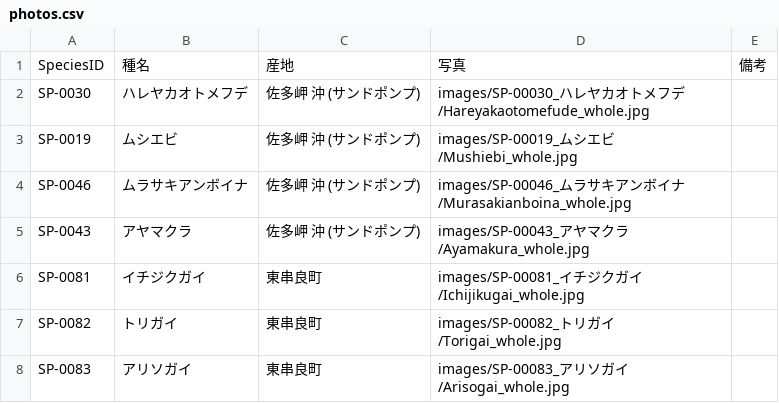
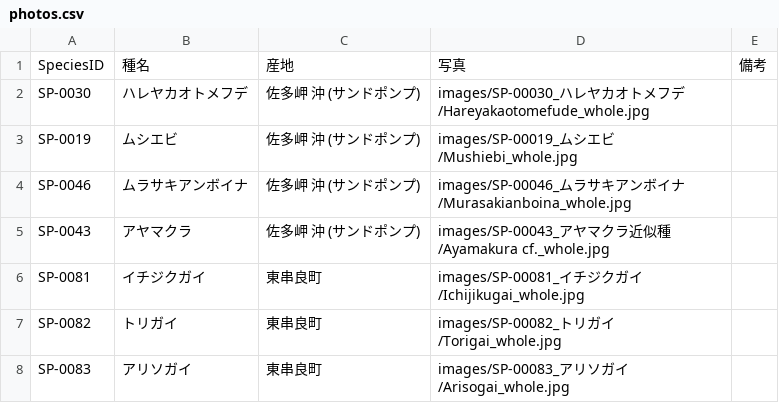
Before and after one commit to frog3064-sys/kagoshima-mollusk-guide, a CSV file: data/photos.csv, drawn as a sheet.

Commit message:
Update photos.csv

```diff
--- a/data/photos.csv
+++ b/data/photos.csv
@@ -4,3 +4,3 @@ SP-0019,ムシエビ,佐多岬 沖 (サンドポンプ),images/SP-00019_ムシ
 SP-0046,ムラサキアンボイナ,佐多岬 沖 (サンドポンプ),images/SP-00046_ムラサキアンボイナ/Murasakianboina_whole.jpg,
-SP-0043,アヤマクラ,佐多岬 沖 (サンドポンプ),images/SP-00043_アヤマクラ/Ayamakura_whole.jpg,
+SP-0043,アヤマクラ,佐多岬 沖 (サンドポンプ),images/SP-00043_アヤマクラ近似種/Ayamakura cf._whole.jpg,
 SP-0081,イチジクガイ,東串良町,images/SP-00081_イチジクガイ/Ichijikugai_whole.jpg,
```
